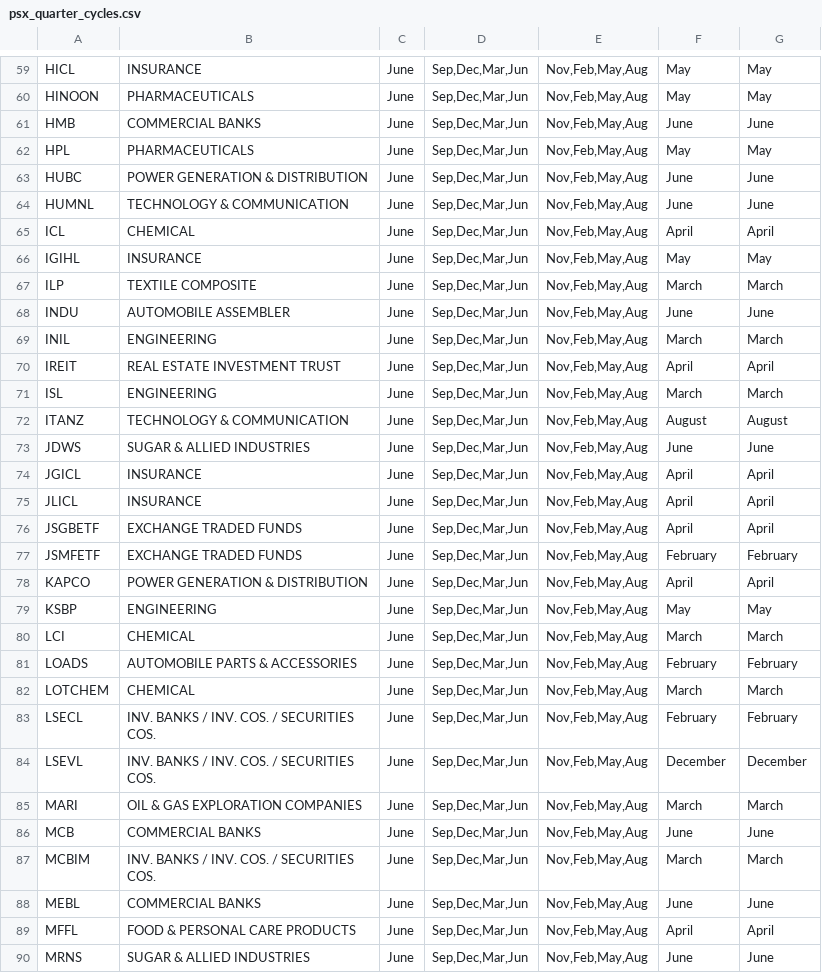
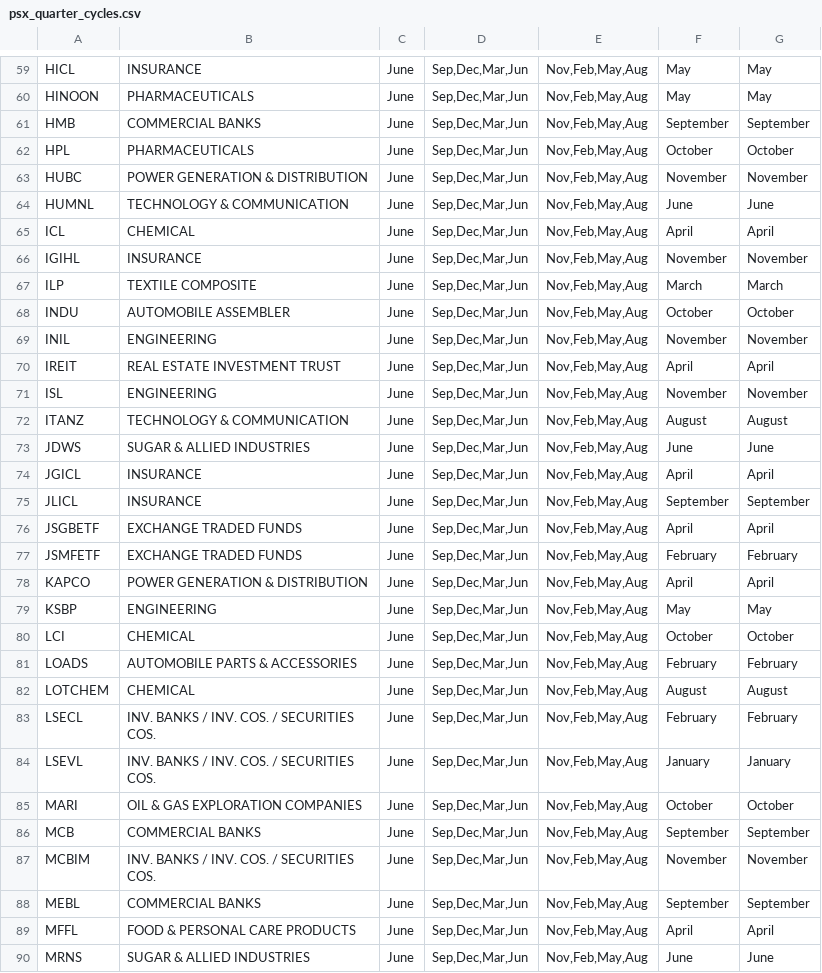
Before and after one commit to AmmarJamshed/DividendFlowPK, a CSV file: data/financials/psx_quarter_cycles.csv, drawn as a sheet; only a part is shown, gaps mark what is left out; the diff covers the shown part only.

```diff
--- a/data/financials/psx_quarter_cycles.csv
+++ b/data/financials/psx_quarter_cycles.csv
@@ -60,13 +60,13 @@ HICL,INSURANCE,June,"Sep,Dec,Mar,Jun","Nov,Feb,May,Aug",May,May
 HINOON,PHARMACEUTICALS,June,"Sep,Dec,Mar,Jun","Nov,Feb,May,Aug",May,May
-HMB,COMMERCIAL BANKS,June,"Sep,Dec,Mar,Jun","Nov,Feb,May,Aug",June,June
-HPL,PHARMACEUTICALS,June,"Sep,Dec,Mar,Jun","Nov,Feb,May,Aug",May,May
-HUBC,POWER GENERATION & DISTRIBUTION,June,"Sep,Dec,Mar,Jun","Nov,Feb,May,Aug",June,June
+HMB,COMMERCIAL BANKS,June,"Sep,Dec,Mar,Jun","Nov,Feb,May,Aug",September,September
+HPL,PHARMACEUTICALS,June,"Sep,Dec,Mar,Jun","Nov,Feb,May,Aug",October,October
+HUBC,POWER GENERATION & DISTRIBUTION,June,"Sep,Dec,Mar,Jun","Nov,Feb,May,Aug",November,November
 HUMNL,TECHNOLOGY & COMMUNICATION,June,"Sep,Dec,Mar,Jun","Nov,Feb,May,Aug",June,June
 ICL,CHEMICAL,June,"Sep,Dec,Mar,Jun","Nov,Feb,May,Aug",April,April
-IGIHL,INSURANCE,June,"Sep,Dec,Mar,Jun","Nov,Feb,May,Aug",May,May
+IGIHL,INSURANCE,June,"Sep,Dec,Mar,Jun","Nov,Feb,May,Aug",November,November
 ILP,TEXTILE COMPOSITE,June,"Sep,Dec,Mar,Jun","Nov,Feb,May,Aug",March,March
-INDU,AUTOMOBILE ASSEMBLER,June,"Sep,Dec,Mar,Jun","Nov,Feb,May,Aug",June,June
-INIL,ENGINEERING,June,"Sep,Dec,Mar,Jun","Nov,Feb,May,Aug",March,March
+INDU,AUTOMOBILE ASSEMBLER,June,"Sep,Dec,Mar,Jun","Nov,Feb,May,Aug",October,October
+INIL,ENGINEERING,June,"Sep,Dec,Mar,Jun","Nov,Feb,May,Aug",November,November
 IREIT,REAL ESTATE INVESTMENT TRUST,June,"Sep,Dec,Mar,Jun","Nov,Feb,May,Aug",April,April
-ISL,ENGINEERING,June,"Sep,Dec,Mar,Jun","Nov,Feb,May,Aug",March,March
+ISL,ENGINEERING,June,"Sep,Dec,Mar,Jun","Nov,Feb,May,Aug",November,November
 ITANZ,TECHNOLOGY & COMMUNICATION,June,"Sep,Dec,Mar,Jun","Nov,Feb,May,Aug",August,August
@@ -74,3 +74,3 @@ JDWS,SUGAR & ALLIED INDUSTRIES,June,"Sep,Dec,Mar,Jun","Nov,Feb,May,Aug",June,Jun
 JGICL,INSURANCE,June,"Sep,Dec,Mar,Jun","Nov,Feb,May,Aug",April,April
-JLICL,INSURANCE,June,"Sep,Dec,Mar,Jun","Nov,Feb,May,Aug",April,April
+JLICL,INSURANCE,June,"Sep,Dec,Mar,Jun","Nov,Feb,May,Aug",September,September
 JSGBETF,EXCHANGE TRADED FUNDS,June,"Sep,Dec,Mar,Jun","Nov,Feb,May,Aug",April,April
@@ -79,11 +79,11 @@ KAPCO,POWER GENERATION & DISTRIBUTION,June,"Sep,Dec,Mar,Jun","Nov,Feb,May,Aug",A
 KSBP,ENGINEERING,June,"Sep,Dec,Mar,Jun","Nov,Feb,May,Aug",May,May
-LCI,CHEMICAL,June,"Sep,Dec,Mar,Jun","Nov,Feb,May,Aug",March,March
+LCI,CHEMICAL,June,"Sep,Dec,Mar,Jun","Nov,Feb,May,Aug",October,October
 LOADS,AUTOMOBILE PARTS & ACCESSORIES,June,"Sep,Dec,Mar,Jun","Nov,Feb,May,Aug",February,February
-LOTCHEM,CHEMICAL,June,"Sep,Dec,Mar,Jun","Nov,Feb,May,Aug",March,March
+LOTCHEM,CHEMICAL,June,"Sep,Dec,Mar,Jun","Nov,Feb,May,Aug",August,August
 LSECL,INV. BANKS / INV. COS. / SECURITIES COS.,June,"Sep,Dec,Mar,Jun","Nov,Feb,May,Aug",February,February
-LSEVL,INV. BANKS / INV. COS. / SECURITIES COS.,June,"Sep,Dec,Mar,Jun","Nov,Feb,May,Aug",December,December
-MARI,OIL & GAS EXPLORATION COMPANIES,June,"Sep,Dec,Mar,Jun","Nov,Feb,May,Aug",March,March
-MCB,COMMERCIAL BANKS,June,"Sep,Dec,Mar,Jun","Nov,Feb,May,Aug",June,June
-MCBIM,INV. BANKS / INV. COS. / SECURITIES COS.,June,"Sep,Dec,Mar,Jun","Nov,Feb,May,Aug",March,March
-MEBL,COMMERCIAL BANKS,June,"Sep,Dec,Mar,Jun","Nov,Feb,May,Aug",June,June
+LSEVL,INV. BANKS / INV. COS. / SECURITIES COS.,June,"Sep,Dec,Mar,Jun","Nov,Feb,May,Aug",January,January
+MARI,OIL & GAS EXPLORATION COMPANIES,June,"Sep,Dec,Mar,Jun","Nov,Feb,May,Aug",October,October
+MCB,COMMERCIAL BANKS,June,"Sep,Dec,Mar,Jun","Nov,Feb,May,Aug",September,September
+MCBIM,INV. BANKS / INV. COS. / SECURITIES COS.,June,"Sep,Dec,Mar,Jun","Nov,Feb,May,Aug",November,November
+MEBL,COMMERCIAL BANKS,June,"Sep,Dec,Mar,Jun","Nov,Feb,May,Aug",September,September
 MFFL,FOOD & PERSONAL CARE PRODUCTS,June,"Sep,Dec,Mar,Jun","Nov,Feb,May,Aug",April,April
```
Also changed, not shown: 84 edited cells elsewhere in this file.
